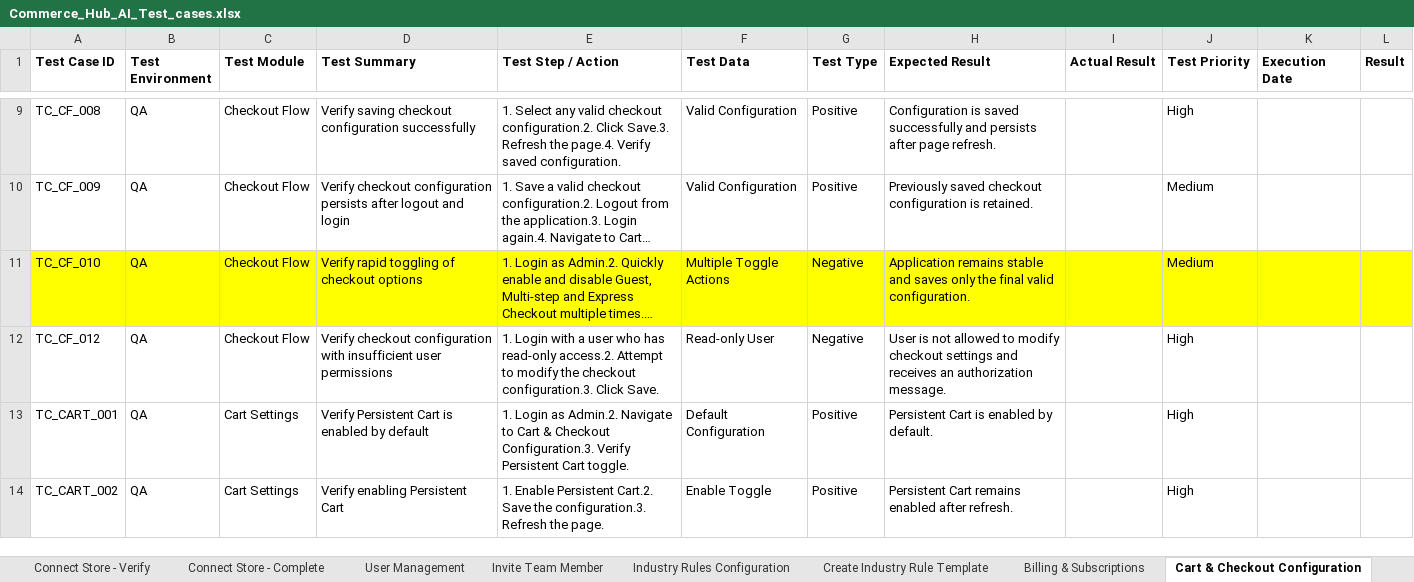
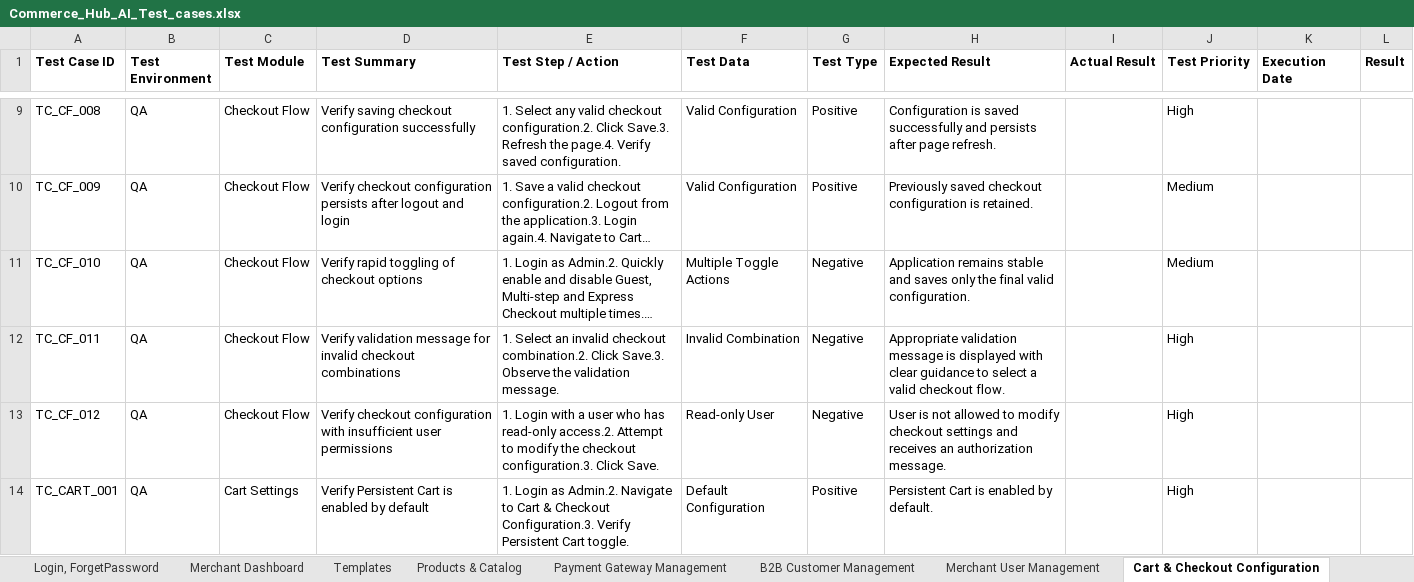
Before and after one commit to ArizonQA/QA_ConnollyMusic, an Excel workbook: testcase/Commerce_Hub_AI_Test_cases.xlsx, sheet Cart & Checkout Configuration, drawn as a sheet; only a part is shown, gaps mark what is left out; the shorter side is filled out with more unchanged rows; long unchanged cells end in …; values as stored, in another font and other column widths than the file's, no borders; the diff names each change by its address in the sheet, - before the commit and + after, or states it on an @@ line.

```diff
--- a/testcase/Commerce_Hub_AI_Test_cases.xlsx (sheet Cart & Checkout Configuration)
+++ b/testcase/Commerce_Hub_AI_Test_cases.xlsx (sheet Cart & Checkout Configuration)
-sheet tab: Connect Store - Verify
-sheet tab: Connect Store - Complete
-sheet tab: User Management
-sheet tab: Invite Team Member
-sheet tab: Industry Rules Configuration
-sheet tab: Create Industry Rule Template
-sheet tab: Billing & Subscriptions
+sheet tab: Templates
+sheet tab: Merchant User Management
-A11:L11 fill: #FFFF00
+A11:L11 fill: none
+row 12: TC_CF_011 | QA | Checkout Flow | Verify validation message for invalid checkout combinations | 1. Select an invalid checkout combination.2. Click Save.3. Observe the validation message. | Invalid Combination | Negative | Appropriate validation message is displayed with clear guidance to select a valid checkout flow. |  | High
```
Also changed, not shown: sheet SignUp & StoreSync, sheet Arizon Request Access, sheet Arizon Admin Dashboard, sheet Login, ForgetPassword, sheet Products & Catalog, other sheet tabs, 21 other files.
